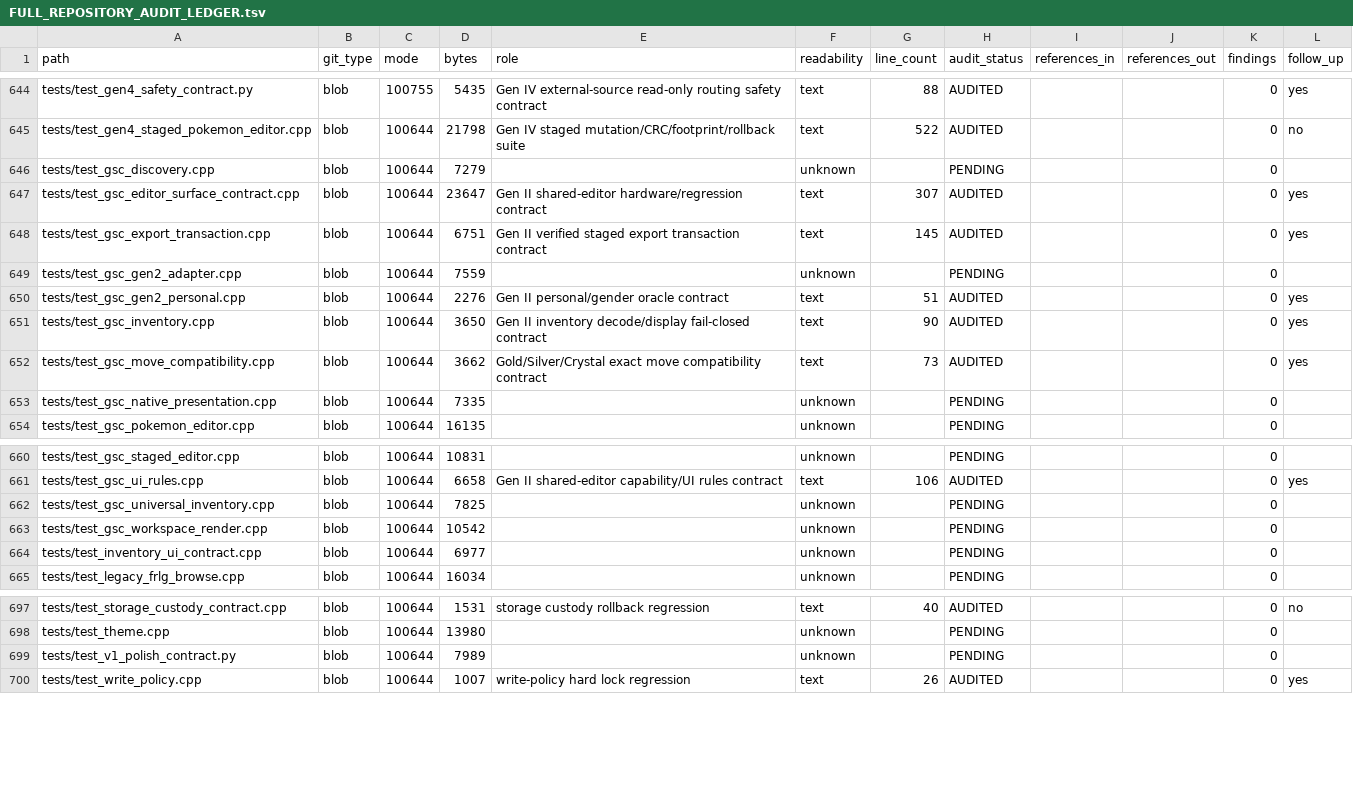
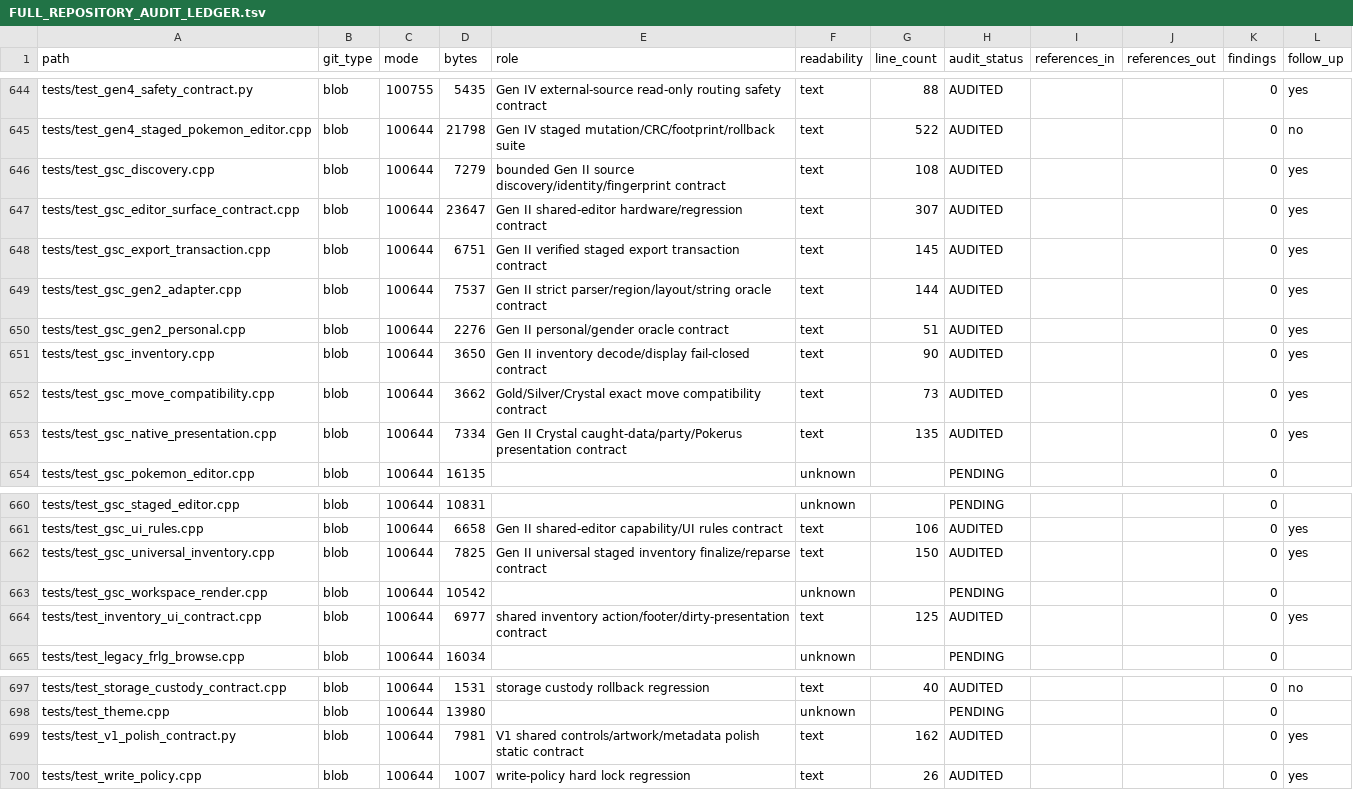
Before and after one commit to GlitchedZeus/PokeBank-NX, a TSV file: docs/FULL_REPOSITORY_AUDIT_LEDGER.tsv, drawn as a sheet; only a part is shown, gaps mark what is left out; the diff covers the shown part only.

Commit message:
audit: complete medium parser and polish test tranche

```diff
--- a/docs/FULL_REPOSITORY_AUDIT_LEDGER.tsv
+++ b/docs/FULL_REPOSITORY_AUDIT_LEDGER.tsv
@@ -645,6 +645,6 @@ tests/test_gen4_safety_contract.py	blob	100755	5435	Gen IV external-source read-
 tests/test_gen4_staged_pokemon_editor.cpp	blob	100644	21798	Gen IV staged mutation/CRC/footprint/rollback suite	text	522	AUDITED			0	no
-tests/test_gsc_discovery.cpp	blob	100644	7279		unknown		PENDING			0	
+tests/test_gsc_discovery.cpp	blob	100644	7279	bounded Gen II source discovery/identity/fingerprint contract	text	108	AUDITED			0	yes
 tests/test_gsc_editor_surface_contract.cpp	blob	100644	23647	Gen II shared-editor hardware/regression contract	text	307	AUDITED			0	yes
 tests/test_gsc_export_transaction.cpp	blob	100644	6751	Gen II verified staged export transaction contract	text	145	AUDITED			0	yes
-tests/test_gsc_gen2_adapter.cpp	blob	100644	7559		unknown		PENDING			0	
+tests/test_gsc_gen2_adapter.cpp	blob	100644	7537	Gen II strict parser/region/layout/string oracle contract	text	144	AUDITED			0	yes
 tests/test_gsc_gen2_personal.cpp	blob	100644	2276	Gen II personal/gender oracle contract	text	51	AUDITED			0	yes
@@ -652,3 +652,3 @@ tests/test_gsc_inventory.cpp	blob	100644	3650	Gen II inventory decode/display fa
 tests/test_gsc_move_compatibility.cpp	blob	100644	3662	Gold/Silver/Crystal exact move compatibility contract	text	73	AUDITED			0	yes
-tests/test_gsc_native_presentation.cpp	blob	100644	7335		unknown		PENDING			0	
+tests/test_gsc_native_presentation.cpp	blob	100644	7334	Gen II Crystal caught-data/party/Pokerus presentation contract	text	135	AUDITED			0	yes
 tests/test_gsc_pokemon_editor.cpp	blob	100644	16135		unknown		PENDING			0	
@@ -661,5 +661,5 @@ tests/test_gsc_staged_editor.cpp	blob	100644	10831		unknown		PENDING			0
 tests/test_gsc_ui_rules.cpp	blob	100644	6658	Gen II shared-editor capability/UI rules contract	text	106	AUDITED			0	yes
-tests/test_gsc_universal_inventory.cpp	blob	100644	7825		unknown		PENDING			0	
+tests/test_gsc_universal_inventory.cpp	blob	100644	7825	Gen II universal staged inventory finalize/reparse contract	text	150	AUDITED			0	yes
 tests/test_gsc_workspace_render.cpp	blob	100644	10542		unknown		PENDING			0	
-tests/test_inventory_ui_contract.cpp	blob	100644	6977		unknown		PENDING			0	
+tests/test_inventory_ui_contract.cpp	blob	100644	6977	shared inventory action/footer/dirty-presentation contract	text	125	AUDITED			0	yes
 tests/test_legacy_frlg_browse.cpp	blob	100644	16034		unknown		PENDING			0	
@@ -698,3 +698,3 @@ tests/test_storage_custody_contract.cpp	blob	100644	1531	storage custody rollbac
 tests/test_theme.cpp	blob	100644	13980		unknown		PENDING			0	
-tests/test_v1_polish_contract.py	blob	100644	7989		unknown		PENDING			0	
+tests/test_v1_polish_contract.py	blob	100644	7981	V1 shared controls/artwork/metadata polish static contract	text	162	AUDITED			0	yes
 tests/test_write_policy.cpp	blob	100644	1007	write-policy hard lock regression	text	26	AUDITED			0	yes
```
Also changed, not shown: 5 edited cells elsewhere in this file.
